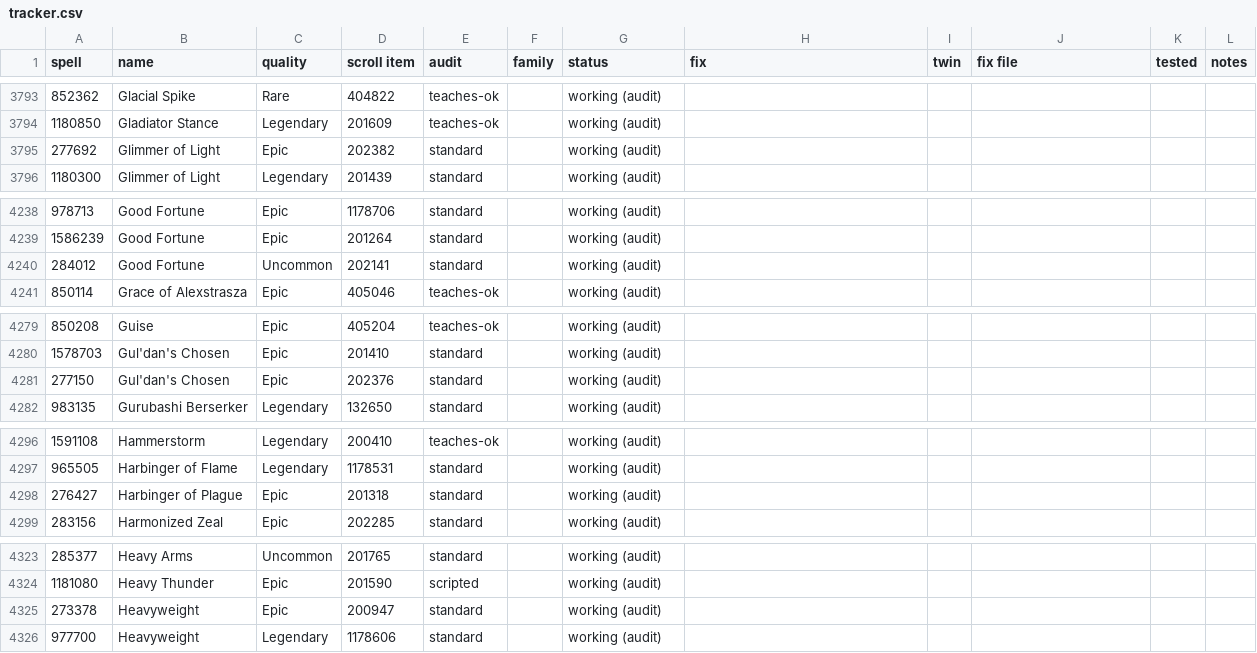
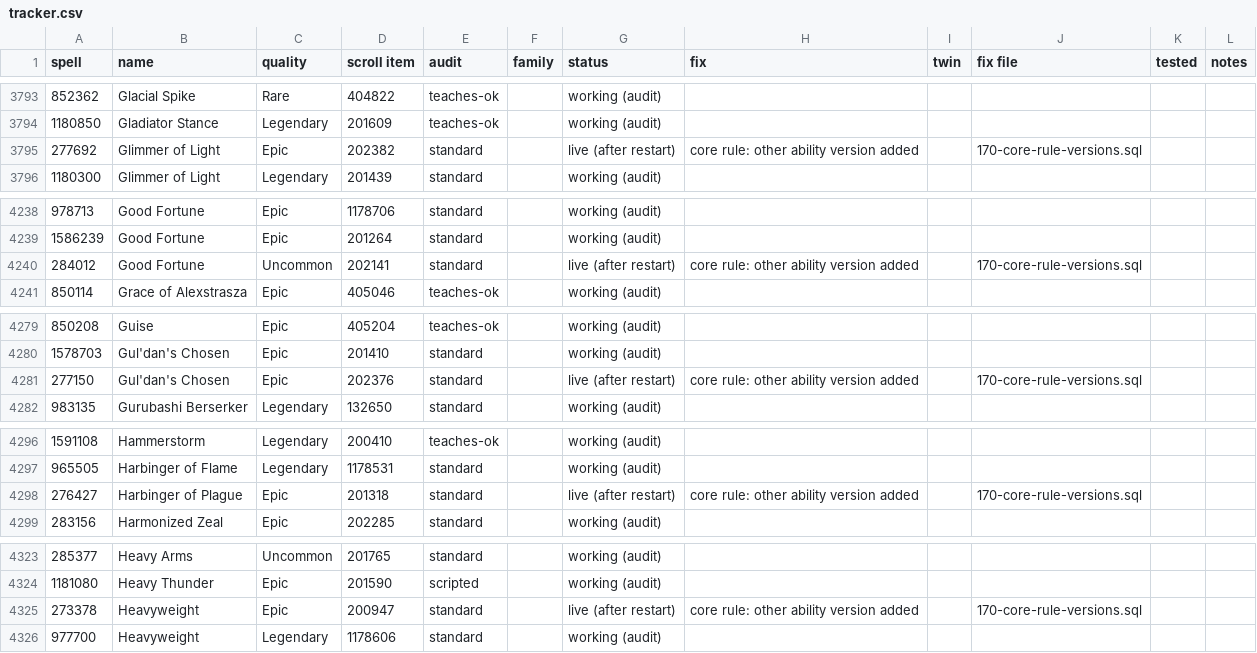
Before and after one commit to JaTynan/coa-wildcard-mystic, a CSV file: enchants/tracker.csv, drawn as a sheet; only a part is shown, gaps mark what is left out; the diff covers the shown part only.

```diff
--- a/enchants/tracker.csv
+++ b/enchants/tracker.csv
@@ -3794,3 +3794,3 @@ spell,name,quality,scroll item,audit,family,status,fix,twin,fix file,tested,note
 1180850,Gladiator Stance,Legendary,201609,teaches-ok,,working (audit),,,,,
-277692,Glimmer of Light,Epic,202382,standard,,working (audit),,,,,
+277692,Glimmer of Light,Epic,202382,standard,,live (after restart),core rule: other ability version added,,170-core-rule-versions.sql,,
 1180300,Glimmer of Light,Legendary,201439,standard,,working (audit),,,,,
@@ -4239,3 +4239,3 @@ spell,name,quality,scroll item,audit,family,status,fix,twin,fix file,tested,note
 1586239,Good Fortune,Epic,201264,standard,,working (audit),,,,,
-284012,Good Fortune,Uncommon,202141,standard,,working (audit),,,,,
+284012,Good Fortune,Uncommon,202141,standard,,live (after restart),core rule: other ability version added,,170-core-rule-versions.sql,,
 850114,Grace of Alexstrasza,Epic,405046,teaches-ok,,working (audit),,,,,
@@ -4280,3 +4280,3 @@ spell,name,quality,scroll item,audit,family,status,fix,twin,fix file,tested,note
 1578703,Gul'dan's Chosen,Epic,201410,standard,,working (audit),,,,,
-277150,Gul'dan's Chosen,Epic,202376,standard,,working (audit),,,,,
+277150,Gul'dan's Chosen,Epic,202376,standard,,live (after restart),core rule: other ability version added,,170-core-rule-versions.sql,,
 983135,Gurubashi Berserker,Legendary,132650,standard,,working (audit),,,,,
@@ -4297,3 +4297,3 @@ spell,name,quality,scroll item,audit,family,status,fix,twin,fix file,tested,note
 965505,Harbinger of Flame,Legendary,1178531,standard,,working (audit),,,,,
-276427,Harbinger of Plague,Epic,201318,standard,,working (audit),,,,,
+276427,Harbinger of Plague,Epic,201318,standard,,live (after restart),core rule: other ability version added,,170-core-rule-versions.sql,,
 283156,Harmonized Zeal,Epic,202285,standard,,working (audit),,,,,
@@ -4324,3 +4324,3 @@ spell,name,quality,scroll item,audit,family,status,fix,twin,fix file,tested,note
 1181080,Heavy Thunder,Epic,201590,scripted,,working (audit),,,,,
-273378,Heavyweight,Epic,200947,standard,,working (audit),,,,,
+273378,Heavyweight,Epic,200947,standard,,live (after restart),core rule: other ability version added,,170-core-rule-versions.sql,,
 977700,Heavyweight,Legendary,1178606,standard,,working (audit),,,,,
```
Also changed, not shown: 42 edited cells elsewhere in this file, enchants/test-checklist.csv, 3 other files.
